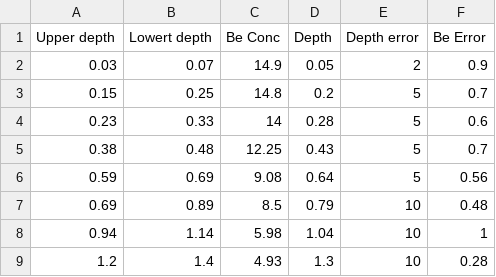
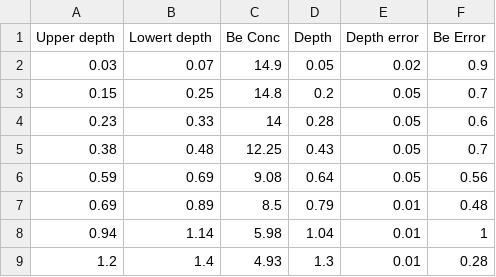
Before and after one commit to LSDGeochemistry/ModelTesting, a CSV file: master_param/bull_lake/bull_lake.csv, drawn as a sheet.

```diff
--- a/master_param/bull_lake/bull_lake.csv
+++ b/master_param/bull_lake/bull_lake.csv
@@ -1,9 +1,9 @@
 Upper depth,Lowert depth,Be Conc,Depth,Depth error,Be Error
-0.03,0.07,14.9,0.05,2,0.9
-0.15,0.25,14.8,0.2,5,0.7
-0.23,0.33,14,0.28,5,0.6
-0.38,0.48,12.25,0.43,5,0.7
-0.59,0.69,9.08,0.64,5,0.56
-0.69,0.89,8.5,0.79,10,0.48
-0.94,1.14,5.98,1.04,10,1
-1.2,1.4,4.93,1.3,10,0.28
+0.03,0.07,14.9,0.05,0.02,0.9
+0.15,0.25,14.8,0.2,0.05,0.7
+0.23,0.33,14,0.28,0.05,0.6
+0.38,0.48,12.25,0.43,0.05,0.7
+0.59,0.69,9.08,0.64,0.05,0.56
+0.69,0.89,8.5,0.79,0.01,0.48
+0.94,1.14,5.98,1.04,0.01,1
+1.2,1.4,4.93,1.3,0.01,0.28
```
Also changed, not shown: 11 other files.
